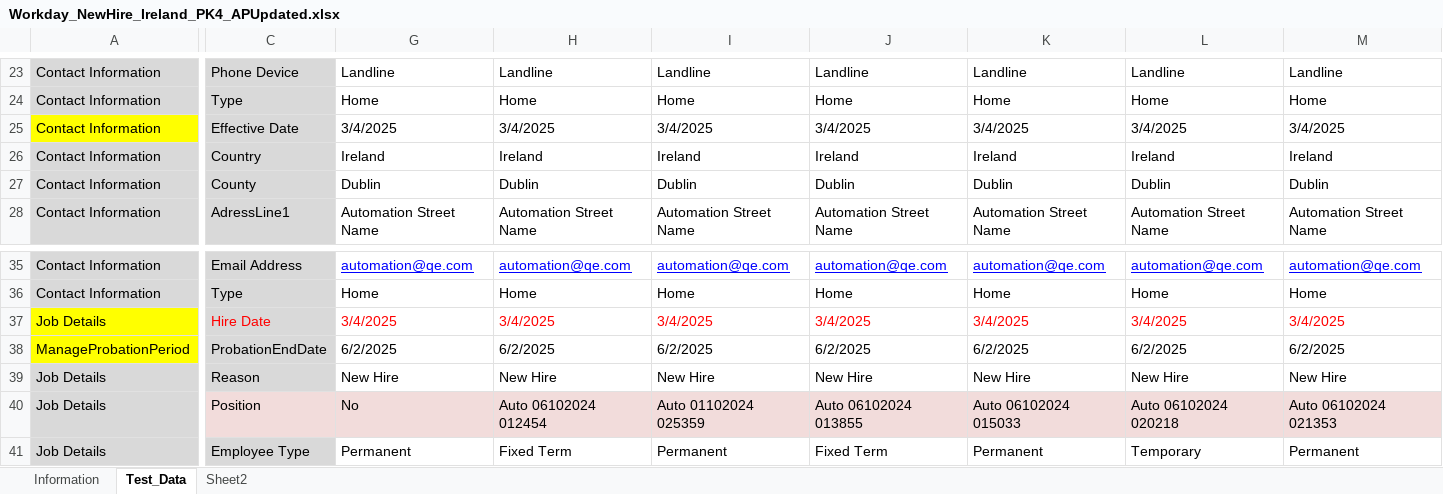
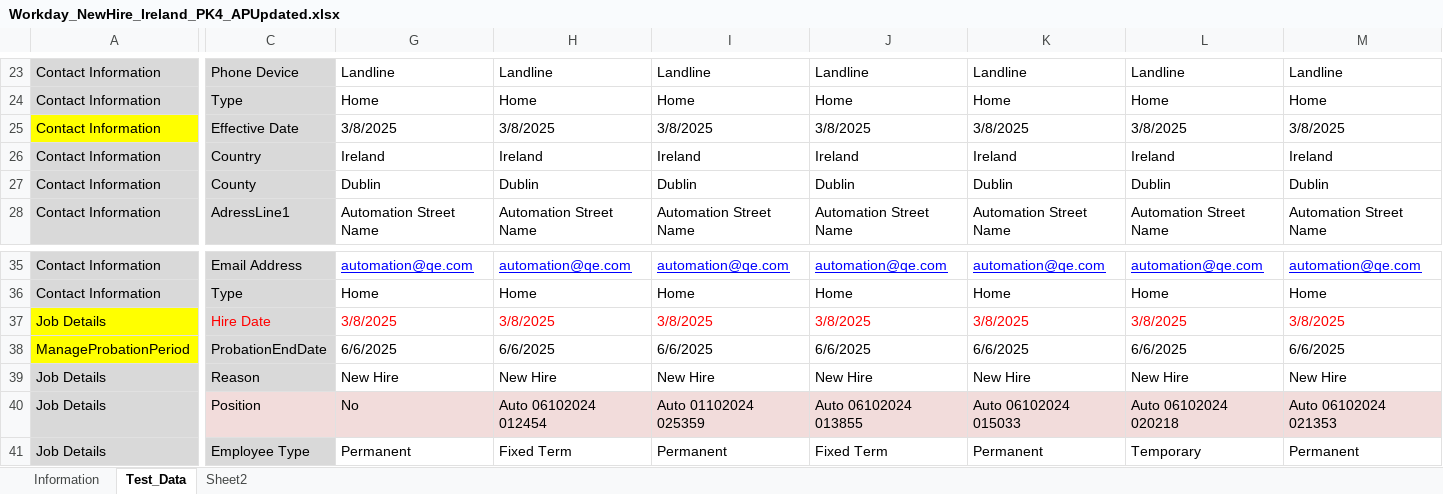
Before and after one commit to VasanthEzhilkumar/WorkdayRepo, an Excel workbook: Data/Workday_NewHire_Ireland_PK4_APUpdated.xlsx, sheet Test_Data, drawn as a sheet; only a part is shown, gaps mark what is left out; values as stored, in another font and other column widths than the file's, no borders; conditional formats not drawn; the diff covers the shown part only; the diff names each change by its address in the sheet, - before the commit and + after, or states it on an @@ line.

```diff
--- a/Data/Workday_NewHire_Ireland_PK4_APUpdated.xlsx (sheet Test_Data)
+++ b/Data/Workday_NewHire_Ireland_PK4_APUpdated.xlsx (sheet Test_Data)
-G25: 3/4/2025
+G25: 3/8/2025
-H25: 3/4/2025
+H25: 3/8/2025
-I25: 3/4/2025
+I25: 3/8/2025
-J25: 3/4/2025
+J25: 3/8/2025
-K25: 3/4/2025
+K25: 3/8/2025
-L25: 3/4/2025
+L25: 3/8/2025
-M25: 3/4/2025
+M25: 3/8/2025
-G37: 3/4/2025
+G37: 3/8/2025
-H37: 3/4/2025
+H37: 3/8/2025
-I37: 3/4/2025
+I37: 3/8/2025
-J37: 3/4/2025
+J37: 3/8/2025
-K37: 3/4/2025
+K37: 3/8/2025
-L37: 3/4/2025
+L37: 3/8/2025
-M37: 3/4/2025
+M37: 3/8/2025
-G38: 6/2/2025
+G38: 6/6/2025
-H38: 6/2/2025
+H38: 6/6/2025
-I38: 6/2/2025
+I38: 6/6/2025
-J38: 6/2/2025
+J38: 6/6/2025
-K38: 6/2/2025
+K38: 6/6/2025
-L38: 6/2/2025
+L38: 6/6/2025
-M38: 6/2/2025
+M38: 6/6/2025
```
Also changed, not shown: 30 edited cells elsewhere in this sheet, sheet Sheet2, Data/testDataHungry.xlsx, 15 other files.
